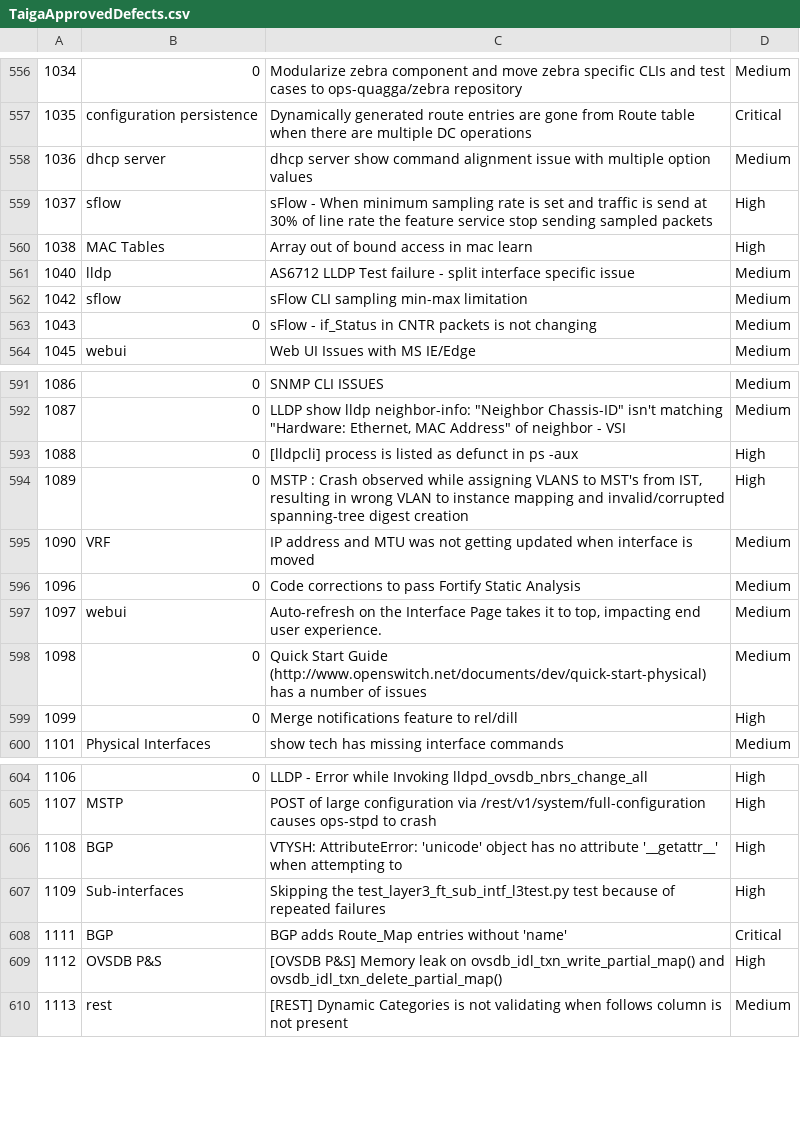
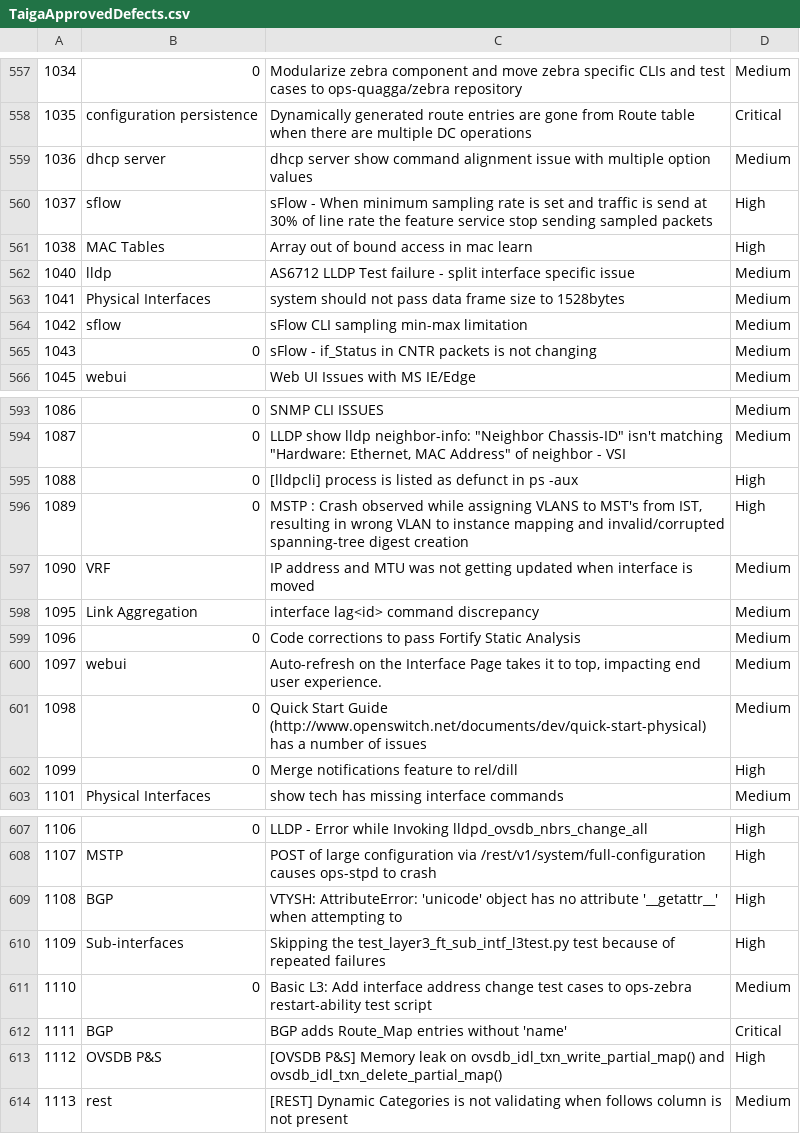
Before and after one commit to OpenSwitchNOS/openswitch-infra-commit-validation, a CSV file: TaigaApprovedDefects.csv, drawn as a sheet; only a part is shown, gaps mark what is left out; the diff covers the shown part only; the diff names each change by its address in the sheet, - before the commit and + after, or states it on an @@ line.

```diff
--- a/TaigaApprovedDefects.csv
+++ b/TaigaApprovedDefects.csv
+row 563: 1041 | Physical Interfaces | system should not pass data frame size to 1528bytes | Medium
+row 598: 1095 | Link Aggregation | interface lag<id> command discrepancy | Medium
+row 611: 1110 | 0 | Basic L3: Add interface address change test cases to ops-zebra restart-ability test script | Medium
```
Also changed, not shown: 4 added rows, 2 removed rows and 2 edited cells elsewhere in this file.
